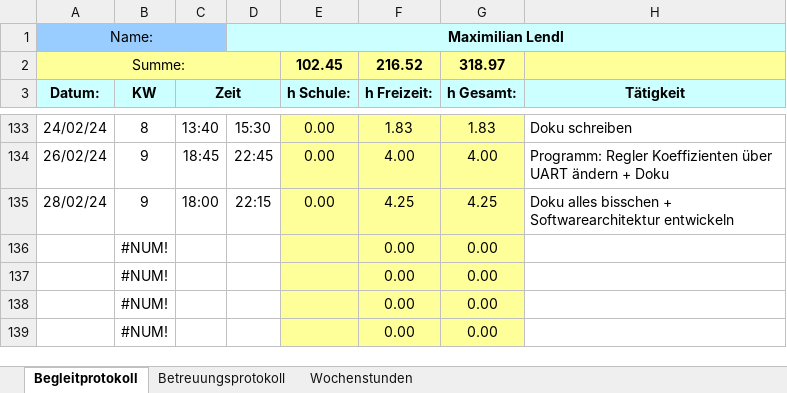
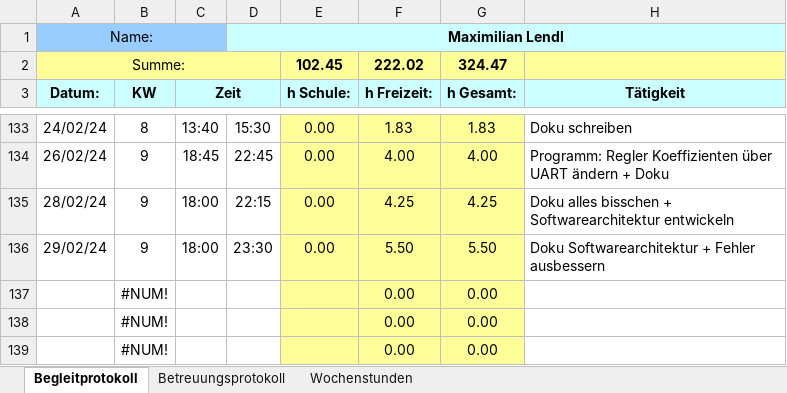
Before and after one commit to FrogMoment/FPV_Drohne_202324, an Excel workbook: DA_Protokoll_Lendl.xlsx, sheet Begleitprotokoll, drawn as a sheet; only a part is shown, gaps mark what is left out; values as stored, in another font and other column widths than the file's, no borders; removed rows and columns are numbered as before the commit, all else as after; the diff names each change by its address in the sheet, - before the commit and + after, or states it on an @@ line.

Commit message:
Excel Stand 29.02.

```diff
--- a/DA_Protokoll_Lendl.xlsx (sheet Begleitprotokoll)
+++ b/DA_Protokoll_Lendl.xlsx (sheet Begleitprotokoll)
-F2 (h Freizeit:): 216.52
+F2 (h Freizeit:): 222.02
-G2 (h Gesamt:): 318.97
+G2 (h Gesamt:): 324.47
-row 136:  | #NUM! |  |  |  | 0.00 | 0.00
+row 136: 29/02/24 | 9 | 18:00 | 23:30 | 0.00 | 5.50 | 5.50 | Doku Softwarearchitektur + Fehler ausbessern
```
Also changed, not shown: sheet Wochenstunden, charts or pictures.
